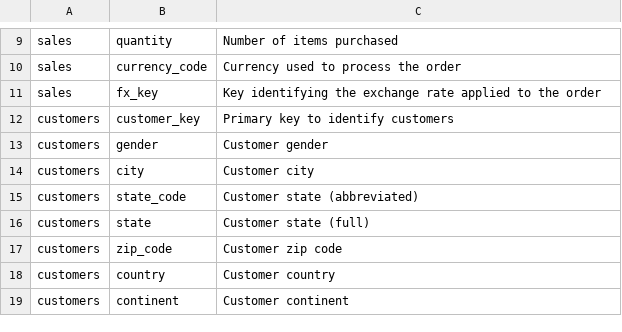
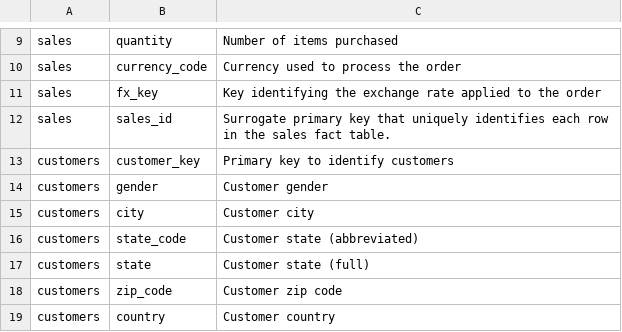
Before and after one commit to gurjeevanmalhi/Electronics-Retailer-Analysis, a CSV file: docs/Data_Dictionary.csv, drawn as a sheet; only a part is shown, gaps mark what is left out; the shorter side is filled out with more unchanged rows.

Commit message:
added surrogate key to sales table

```diff
--- a/docs/Data_Dictionary.csv
+++ b/docs/Data_Dictionary.csv
@@ -11,2 +11,3 @@ sales,currency_code,Currency used to process the order
 sales,fx_key,Key identifying the exchange rate applied to the order
+sales,sales_id,Surrogate primary key that uniquely identifies each row in the sales fact table.
 customers,customer_key,Primary key to identify customers
```
